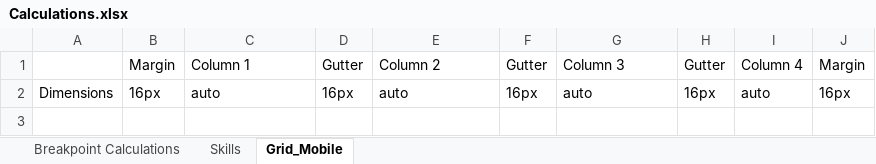
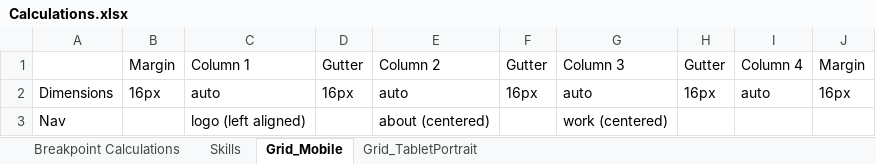
Before and after one commit to JordanTranchina/JordanTranchina.github.io, an Excel workbook: Calculations.xlsx, sheet Grid_Mobile, drawn as a sheet; values as stored, in another font and other column widths than the file's, no borders; the diff names each change by its address in the sheet, - before the commit and + after, or states it on an @@ line.

Commit message:
Changed nav bar to horizontal in a grid

```diff
--- a/Calculations.xlsx (sheet Grid_Mobile)
+++ b/Calculations.xlsx (sheet Grid_Mobile)
+sheet tab: Grid_TabletPortrait
+row 3: Nav |  | logo (left aligned) |  | about (centered) |  | work (centered)
```
Also changed, not shown: 3 other files.
